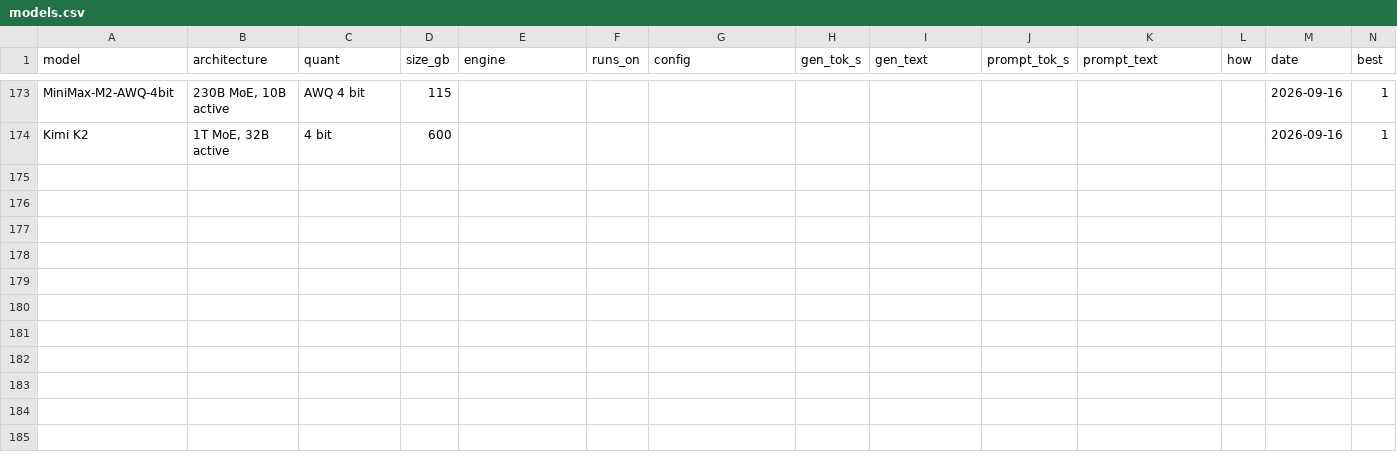
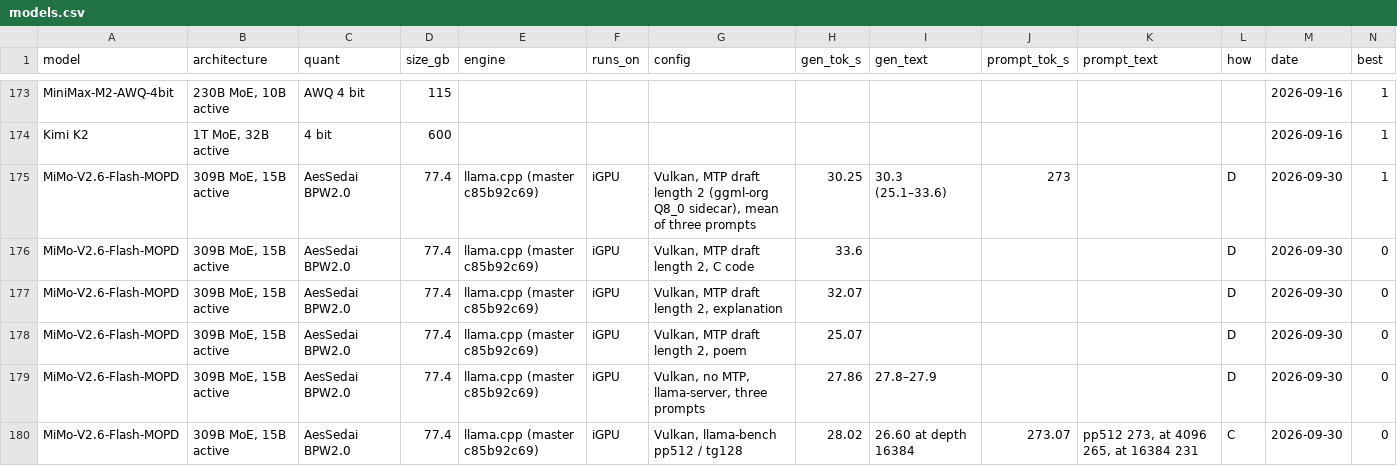
Before and after one commit to huppiflupp/strix-halo-llm-speeds, a CSV file: models.csv, drawn as a sheet; only a part is shown, gaps mark what is left out; rows hold the shown columns only; the diff names each change by its address in the sheet, - before the commit and + after, or states it on an @@ line.

```diff
--- a/models.csv
+++ b/models.csv
+row 175: MiMo-V2.6-Flash-MOPD | 309B MoE, 15B active | AesSedai BPW2.0 | 77.4 | llama.cpp (master c85b92c69) | iGPU | Vulkan, MTP draft length 2 (ggml-org Q8_0 sidecar), mean of three prompts | 30.25 | 30.3 (25.1–33.6) | 273 |  | D | 2026-09-30 | 1
+row 176: MiMo-V2.6-Flash-MOPD | 309B MoE, 15B active | AesSedai BPW2.0 | 77.4 | llama.cpp (master c85b92c69) | iGPU | Vulkan, MTP draft length 2, C code | 33.6 |  |  |  | D | 2026-09-30 | 0
+row 177: MiMo-V2.6-Flash-MOPD | 309B MoE, 15B active | AesSedai BPW2.0 | 77.4 | llama.cpp (master c85b92c69) | iGPU | Vulkan, MTP draft length 2, explanation | 32.07 |  |  |  | D | 2026-09-30 | 0
+row 178: MiMo-V2.6-Flash-MOPD | 309B MoE, 15B active | AesSedai BPW2.0 | 77.4 | llama.cpp (master c85b92c69) | iGPU | Vulkan, MTP draft length 2, poem | 25.07 |  |  |  | D | 2026-09-30 | 0
+row 179: MiMo-V2.6-Flash-MOPD | 309B MoE, 15B active | AesSedai BPW2.0 | 77.4 | llama.cpp (master c85b92c69) | iGPU | Vulkan, no MTP, llama-server, three prompts | 27.86 | 27.8–27.9 |  |  | D | 2026-09-30 | 0
+row 180: MiMo-V2.6-Flash-MOPD | 309B MoE, 15B active | AesSedai BPW2.0 | 77.4 | llama.cpp (master c85b92c69) | iGPU | Vulkan, llama-bench pp512 / tg128 | 28.02 | 26.60 at depth 16384 | 273.07 | pp512 273, at 4096 265, at 16384 231 | C | 2026-09-30 | 0
```
Also changed, not shown: 2 other files.
